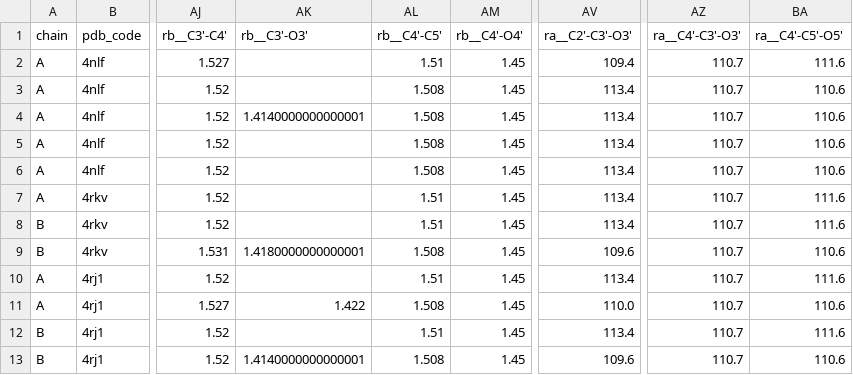
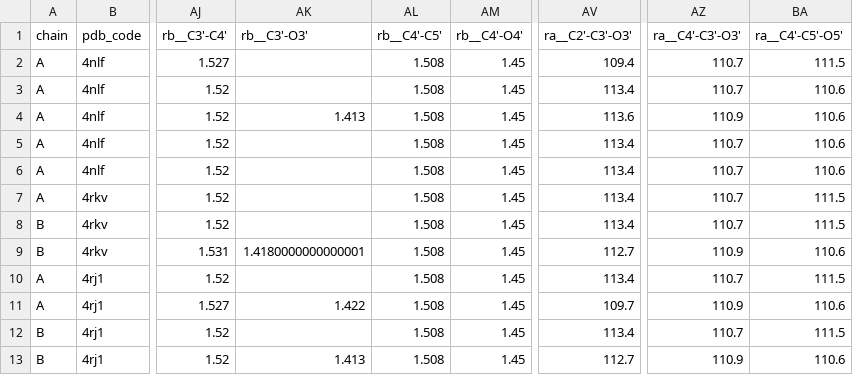
Before and after one commit to dabrze/sugar_conformation, a CSV file: pdb/results_sugars/pdb_stats_U.csv, drawn as a sheet; only a part is shown, gaps mark what is left out; the diff names each change by its address in the sheet, - before the commit and + after, or states it on an @@ line.

```diff
--- a/pdb/results_sugars/pdb_stats_U.csv
+++ b/pdb/results_sugars/pdb_stats_U.csv
-AL2 (rb__C4'-C5'): 1.51
+AL2 (rb__C4'-C5'): 1.508
-BA2 (ra__C4'-C5'-O5'): 111.6
+BA2 (ra__C4'-C5'-O5'): 111.5
-AK4 (rb__C3'-O3'): 1.4140000000000001
+AK4 (rb__C3'-O3'): 1.413
-AV4 (ra__C2'-C3'-O3'): 113.4
+AV4 (ra__C2'-C3'-O3'): 113.6
-AZ4 (ra__C4'-C3'-O3'): 110.7
+AZ4 (ra__C4'-C3'-O3'): 110.9
-AL7:AL8 (rb__C4'-C5'): 1.51
+AL7:AL8 (rb__C4'-C5'): 1.508
-BA7:BA8 (ra__C4'-C5'-O5'): 111.6
+BA7:BA8 (ra__C4'-C5'-O5'): 111.5
-AV9 (ra__C2'-C3'-O3'): 109.6
+AV9 (ra__C2'-C3'-O3'): 112.7
-AZ9 (ra__C4'-C3'-O3'): 110.7
+AZ9 (ra__C4'-C3'-O3'): 110.9
-AL10 (rb__C4'-C5'): 1.51
+AL10 (rb__C4'-C5'): 1.508
-BA10 (ra__C4'-C5'-O5'): 111.6
+BA10 (ra__C4'-C5'-O5'): 111.5
-AV11 (ra__C2'-C3'-O3'): 110.0
+AV11 (ra__C2'-C3'-O3'): 109.7
-AZ11 (ra__C4'-C3'-O3'): 110.7
+AZ11 (ra__C4'-C3'-O3'): 110.9
-AL12 (rb__C4'-C5'): 1.51
+AL12 (rb__C4'-C5'): 1.508
-BA12 (ra__C4'-C5'-O5'): 111.6
+BA12 (ra__C4'-C5'-O5'): 111.5
-AK13 (rb__C3'-O3'): 1.4140000000000001
+AK13 (rb__C3'-O3'): 1.413
-AV13 (ra__C2'-C3'-O3'): 109.6
+AV13 (ra__C2'-C3'-O3'): 112.7
-AZ13 (ra__C4'-C3'-O3'): 110.7
+AZ13 (ra__C4'-C3'-O3'): 110.9
```
Also changed, not shown: pdb/results_sugars/pdb_stats_DA.csv, pdb/results_sugars/pdb_stats_DC.csv, 43 other files.
